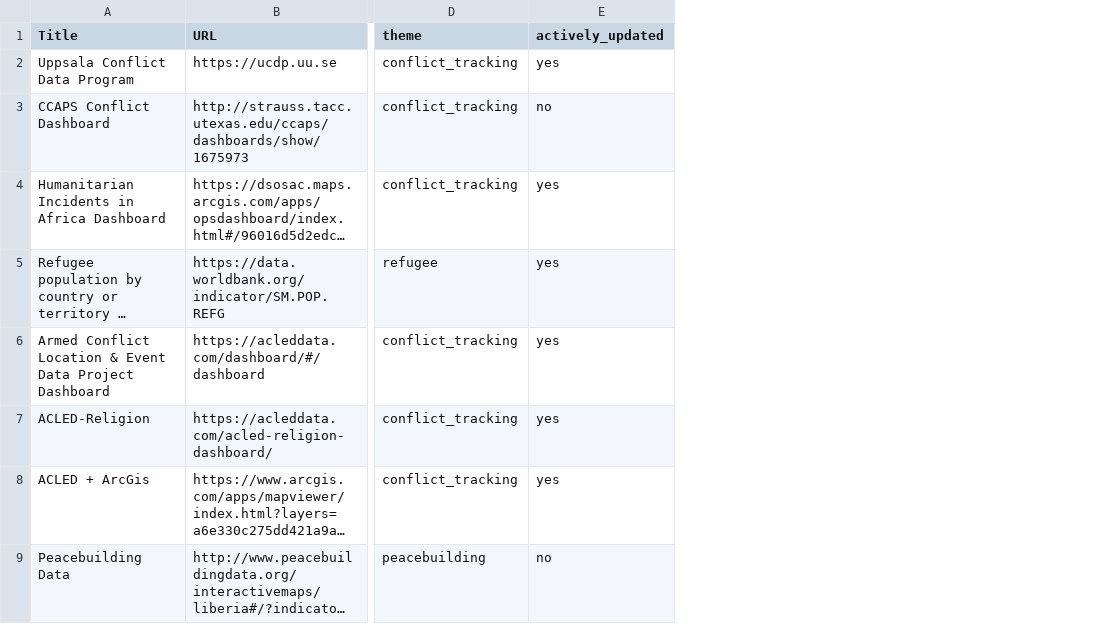
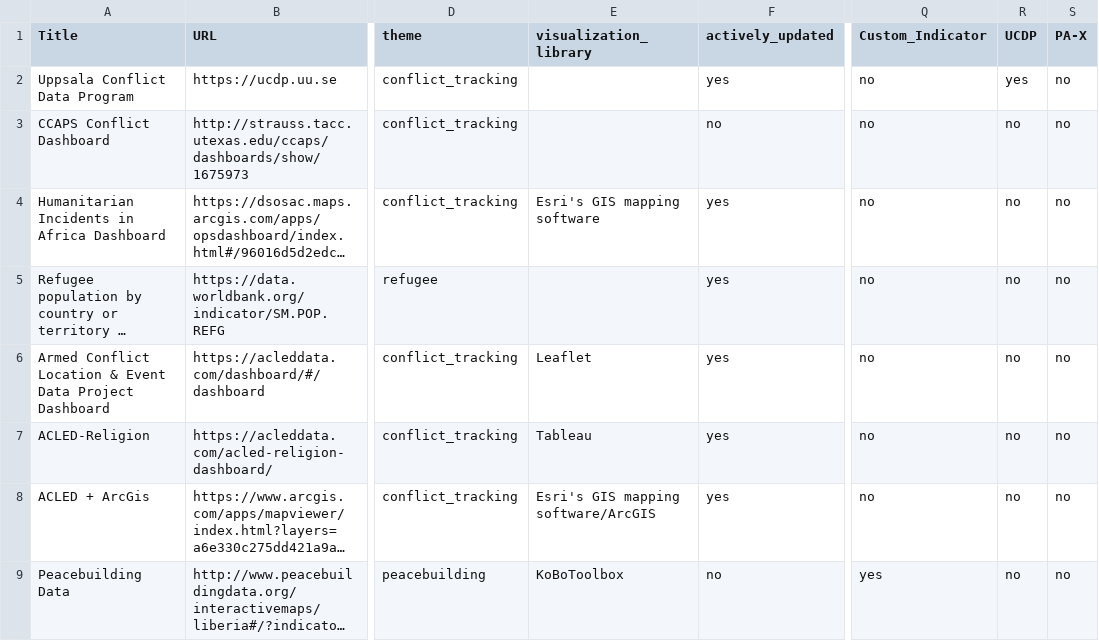
Before and after one commit to conflictvis/conflictvis.github.io, a CSV file: web_vis3.csv, drawn as a sheet; only a part is shown, gaps mark what is left out; long unchanged cells end in …; the diff names each change by its address in the sheet, - before the commit and + after, or states it on an @@ line.

Commit message:
updated data visualizations'

```diff
--- a/web_vis3.csv
+++ b/web_vis3.csv
+column E (visualization_library), rows 4-9: Esri's GIS mapping software |  | Leaflet | Tableau | Esri's GIS mapping software/ArcGIS | KoBoToolbox
+column Q (Custom_Indicator), rows 2-9: no | no | no | no | no | no | no | yes
+column R (UCDP), rows 2-9: yes | no | no | no | no | no | no | no
+column S (PA-X), rows 2-9: all no
```
Also changed, not shown: 1 other file.
